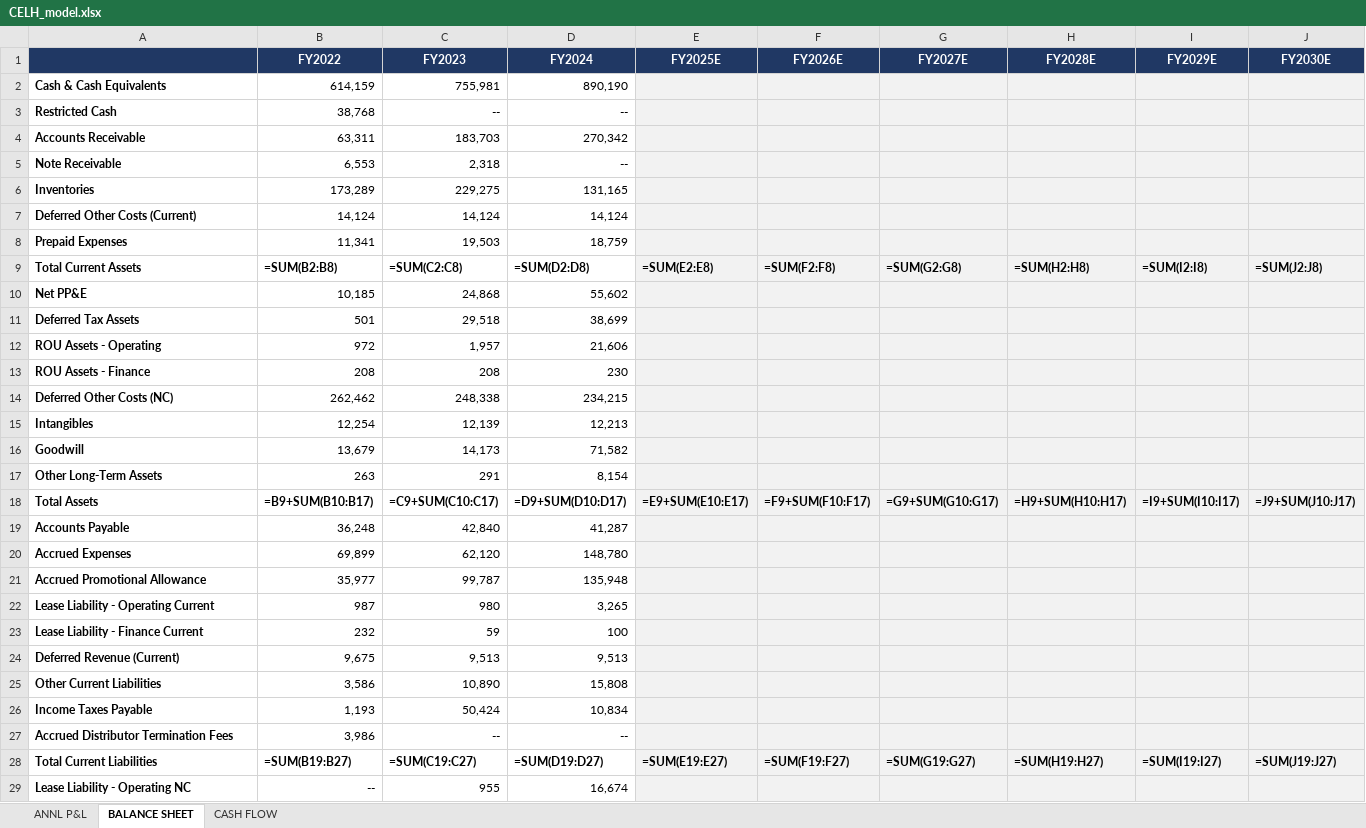
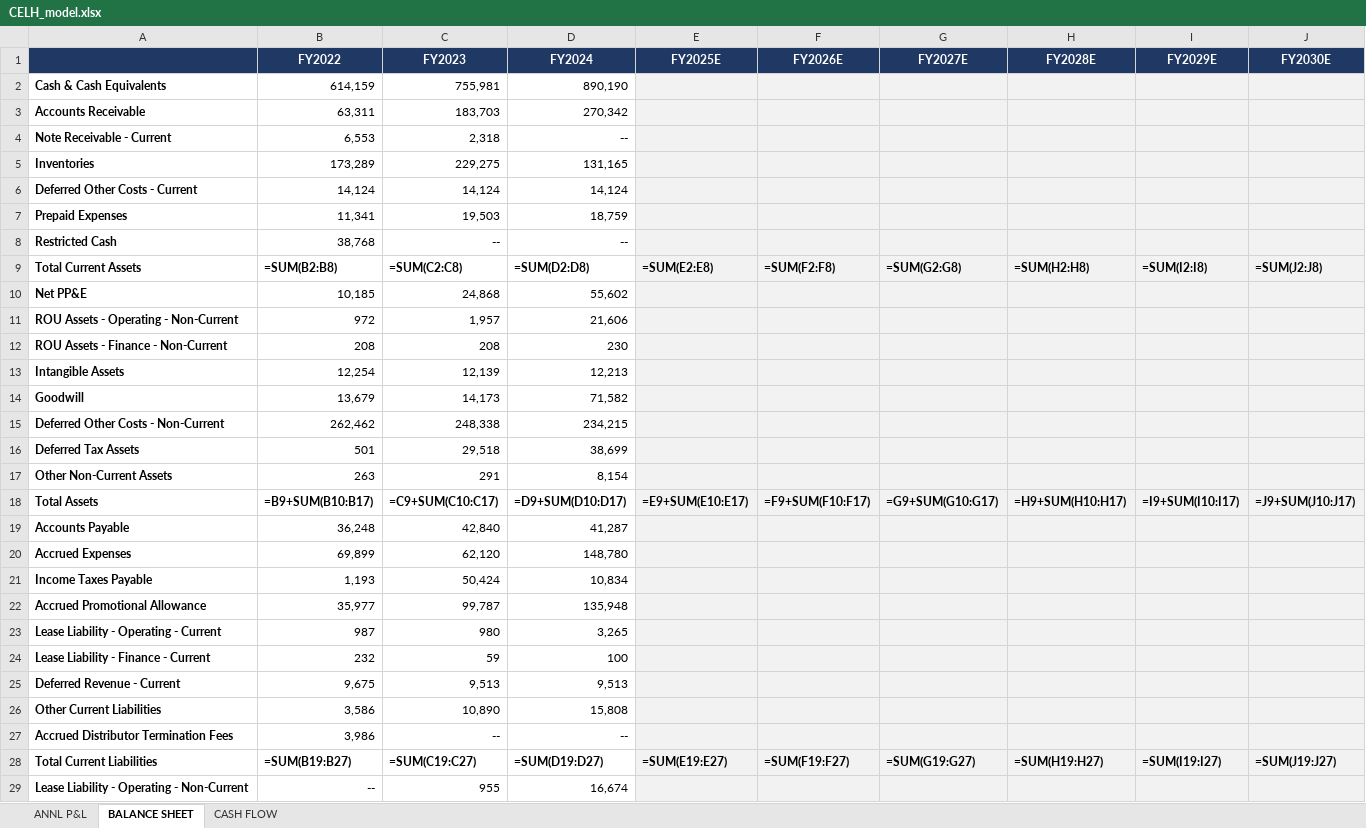
Before and after one commit to grodino12/grodino_brain, an Excel workbook: Knowledge/Model Schema/CELH/Model Output/CELH_model.xlsx, sheet BALANCE SHEET, drawn as a sheet; only a part is shown; values as stored, in another font and other column widths than the file's, no borders; formulas without a stored value are shown as written; removed rows and columns are numbered as before the commit, all else as after; the diff covers the shown part only; the diff names each change by its address in the sheet, - before the commit and + after, or states it on an @@ line.

```diff
--- a/Knowledge/Model Schema/CELH/Model Output/CELH_model.xlsx (sheet BALANCE SHEET)
+++ b/Knowledge/Model Schema/CELH/Model Output/CELH_model.xlsx (sheet BALANCE SHEET)
@@ row 4 moved to row 3: Accounts Receivable @@
+row 4: Note Receivable - Current | 6,553 | 2,318 | --
@@ row 6 moved to row 5: Inventories @@
+row 6: Deferred Other Costs - Current | 14,124 | 14,124 | 14,124
@@ row 8 moved to row 7: Prepaid Expenses @@
-row 5: Note Receivable | 6,553 | 2,318 | --
-row 7: Deferred Other Costs (Current) | 14,124 | 14,124 | 14,124
+row 11: ROU Assets - Operating - Non-Current | 972 | 1,957 | 21,606
+row 12: ROU Assets - Finance - Non-Current | 208 | 208 | 230
+row 13: Intangible Assets | 12,254 | 12,139 | 12,213
@@ row 16 moved to row 14: Goodwill @@
+row 15: Deferred Other Costs - Non-Current | 262,462 | 248,338 | 234,215
-row 12: ROU Assets - Operating | 972 | 1,957 | 21,606
-row 13: ROU Assets - Finance | 208 | 208 | 230
-row 14: Deferred Other Costs (NC) | 262,462 | 248,338 | 234,215
-row 15: Intangibles | 12,254 | 12,139 | 12,213
-A17: Other Long-Term Assets
+A17: Other Non-Current Assets
@@ row 26 moved to row 21: Income Taxes Payable @@
-A23: Lease Liability - Operating Current
+A23: Lease Liability - Operating - Current
-A24: Lease Liability - Finance Current
+A24: Lease Liability - Finance - Current
-A25: Deferred Revenue (Current)
+A25: Deferred Revenue - Current
-A29: Lease Liability - Operating NC
+A29: Lease Liability - Operating - Non-Current
```
Also changed, not shown: 4 edited cells elsewhere in this sheet, sheet CASH FLOW, sheet ANNL P&L, 7 other files.
